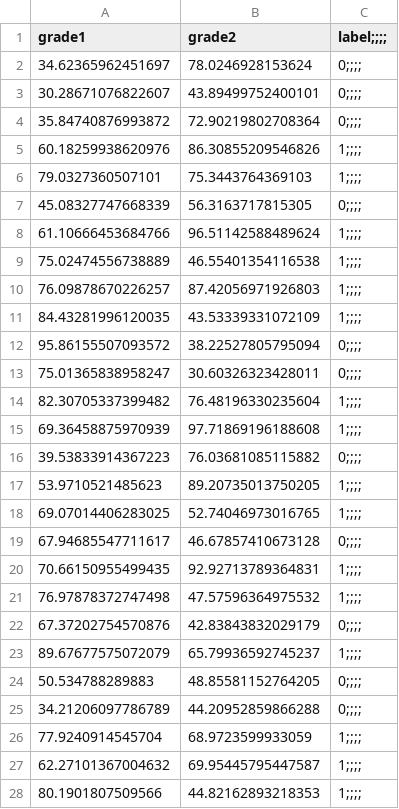
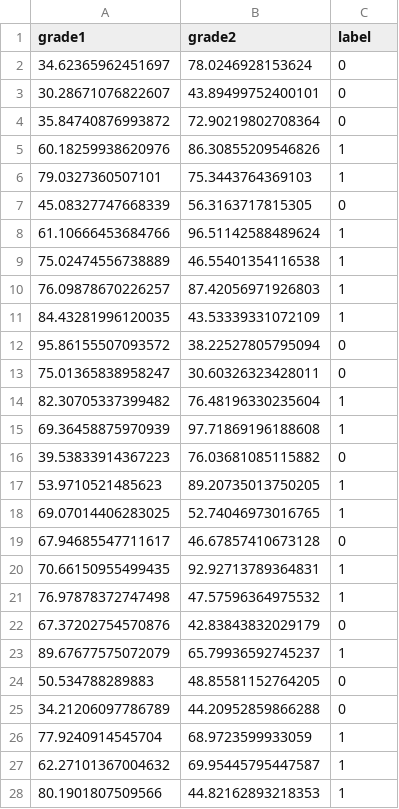
Before and after one commit to xiaonanQua/python_project, a CSV file: tensorflow_learn/deep_neural_network/linear_regression/data.csv, drawn as a sheet; only a part is shown; the diff covers the shown part only.

```diff
--- a/tensorflow_learn/deep_neural_network/linear_regression/data.csv
+++ b/tensorflow_learn/deep_neural_network/linear_regression/data.csv
@@ -1,28 +1,28 @@
-grade1,grade2,label;;;;
-34.62365962451697,78.0246928153624,0;;;;
-30.28671076822607,43.89499752400101,0;;;;
-35.84740876993872,72.90219802708364,0;;;;
-60.18259938620976,86.30855209546826,1;;;;
-79.0327360507101,75.3443764369103,1;;;;
-45.08327747668339,56.3163717815305,0;;;;
-61.10666453684766,96.51142588489624,1;;;;
-75.02474556738889,46.55401354116538,1;;;;
-76.09878670226257,87.42056971926803,1;;;;
-84.43281996120035,43.53339331072109,1;;;;
-95.86155507093572,38.22527805795094,0;;;;
-75.01365838958247,30.60326323428011,0;;;;
-82.30705337399482,76.48196330235604,1;;;;
-69.36458875970939,97.71869196188608,1;;;;
-39.53833914367223,76.03681085115882,0;;;;
-53.9710521485623,89.20735013750205,1;;;;
-69.07014406283025,52.74046973016765,1;;;;
-67.94685547711617,46.67857410673128,0;;;;
-70.66150955499435,92.92713789364831,1;;;;
-76.97878372747498,47.57596364975532,1;;;;
-67.37202754570876,42.83843832029179,0;;;;
-89.67677575072079,65.79936592745237,1;;;;
-50.534788289883,48.85581152764205,0;;;;
-34.21206097786789,44.20952859866288,0;;;;
-77.9240914545704,68.9723599933059,1;;;;
-62.27101367004632,69.95445795447587,1;;;;
-80.1901807509566,44.82162893218353,1;;;;
+grade1,grade2,label,
+34.62365962451697,78.0246928153624,0,
+30.28671076822607,43.89499752400101,0,
+35.84740876993872,72.90219802708364,0,
+60.18259938620976,86.30855209546826,1,
+79.0327360507101,75.3443764369103,1,
+45.08327747668339,56.3163717815305,0,
+61.10666453684766,96.51142588489624,1,
+75.02474556738889,46.55401354116538,1,
+76.09878670226257,87.42056971926803,1,
+84.43281996120035,43.53339331072109,1,
+95.86155507093572,38.22527805795094,0,
+75.01365838958247,30.60326323428011,0,
+82.30705337399482,76.48196330235604,1,
+69.36458875970939,97.71869196188608,1,
+39.53833914367223,76.03681085115882,0,
+53.9710521485623,89.20735013750205,1,
+69.07014406283025,52.74046973016765,1,
+67.94685547711617,46.67857410673128,0,
+70.66150955499435,92.92713789364831,1,
+76.97878372747498,47.57596364975532,1,
+67.37202754570876,42.83843832029179,0,
+89.67677575072079,65.79936592745237,1,
+50.534788289883,48.85581152764205,0,
+34.21206097786789,44.20952859866288,0,
+77.9240914545704,68.9723599933059,1,
+62.27101367004632,69.95445795447587,1,
+80.1901807509566,44.82162893218353,1,
```
Also changed, not shown: 73 edited cells elsewhere in this file, 1 other file.
